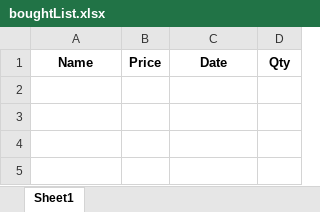
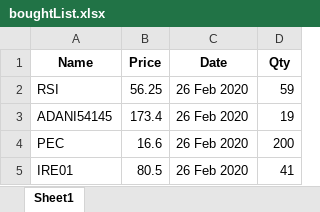
Before and after one commit to ShabbirHasan1/StockBot, an Excel workbook: boughtList.xlsx, sheet Sheet1, drawn as a sheet; values as stored, in another font and other column widths than the file's, no borders; the diff names each change by its address in the sheet, - before the commit and + after, or states it on an @@ line.

Commit message:
Updating bought details

```diff
--- a/boughtList.xlsx (sheet Sheet1)
+++ b/boughtList.xlsx (sheet Sheet1)
+row 2: RSI | 56.25 | 26 Feb 2020 | 59
+row 3: ADANI54145 | 173.4 | 26 Feb 2020 | 19
+row 4: PEC | 16.6 | 26 Feb 2020 | 200
+row 5: IRE01 | 80.5 | 26 Feb 2020 | 41
```
Also changed, not shown: 3 other files.
